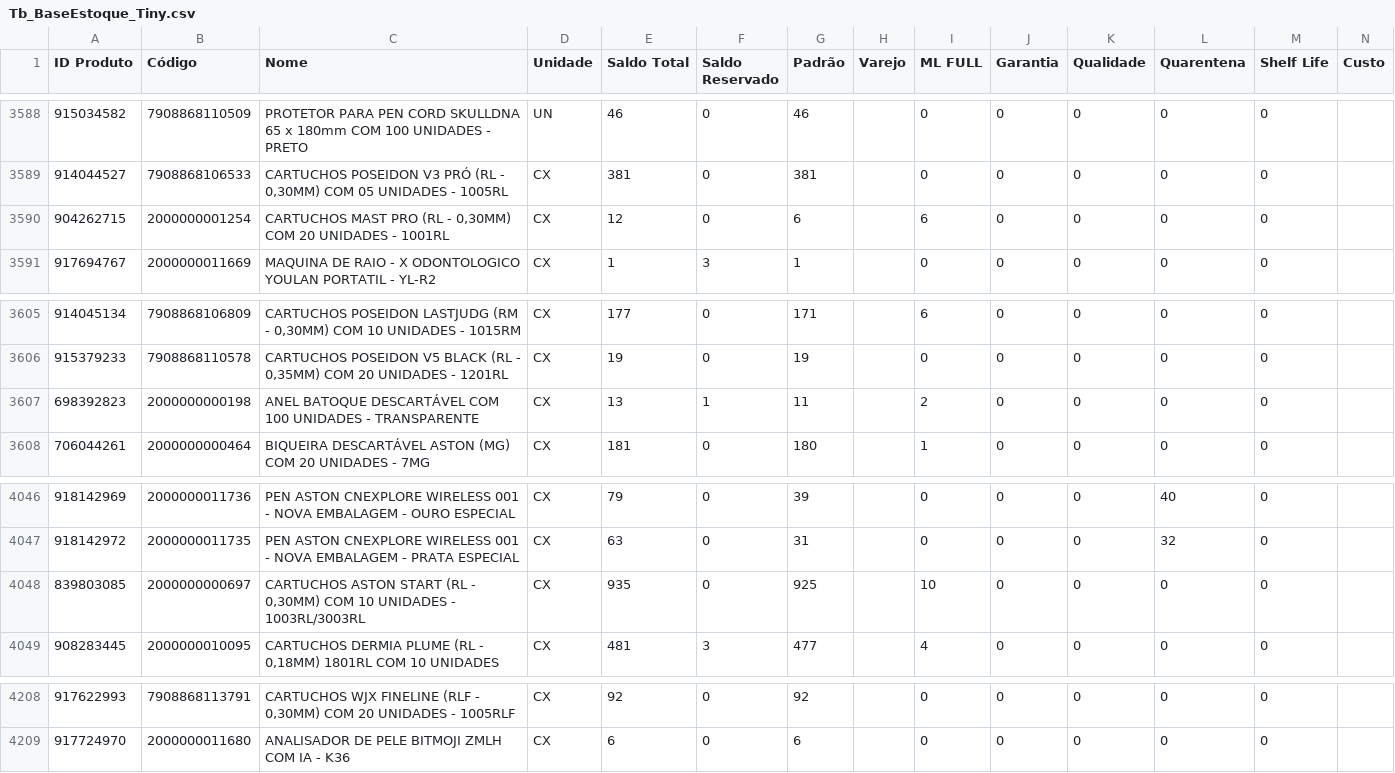
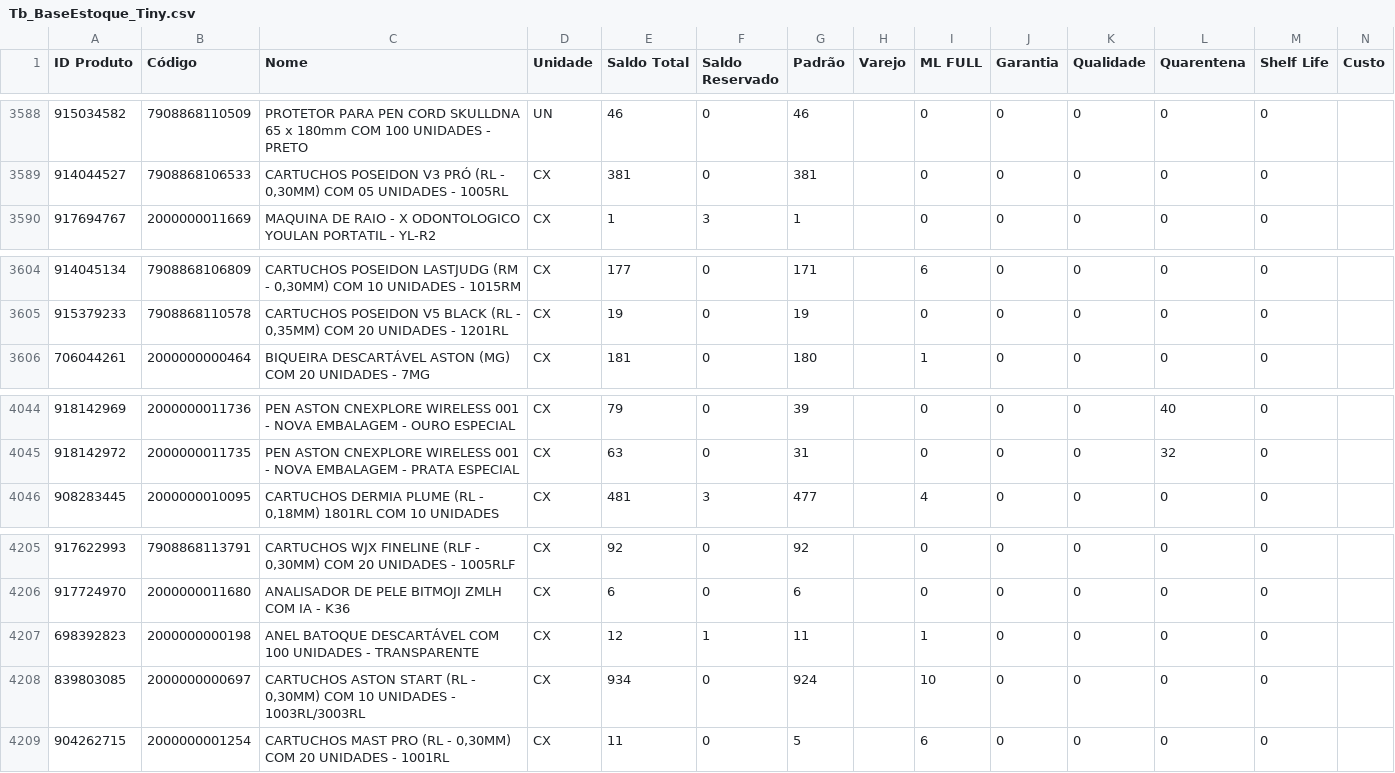
Before and after one commit to JhonatanAlmeida02/Pdg-Tiny-Importacoes, a CSV file: TB_bases/Tb_BaseEstoque_Tiny.csv, drawn as a sheet; only a part is shown, gaps mark what is left out.

```diff
--- a/TB_bases/Tb_BaseEstoque_Tiny.csv
+++ b/TB_bases/Tb_BaseEstoque_Tiny.csv
@@ -3589,3 +3589,2 @@
 914044527;7908868106533;CARTUCHOS POSEIDON V3 PRÓ (RL - 0,30MM) COM 05 UNIDADES - 1005RL;CX;381;0;381;;0;0;0;0;0;
-904262715;2000000001254;CARTUCHOS MAST PRO (RL - 0,30MM) COM 20 UNIDADES - 1001RL;CX;12;0;6;;6;0;0;0;0;
 917694767;2000000011669;MAQUINA DE RAIO - X ODONTOLOGICO YOULAN PORTATIL - YL-R2;CX;1;3;1;;0;0;0;0;0;
@@ -3606,3 +3605,2 @@
 915379233;7908868110578;CARTUCHOS POSEIDON V5 BLACK (RL - 0,35MM) COM 20 UNIDADES - 1201RL;CX;19;0;19;;0;0;0;0;0;
-698392823;2000000000198;ANEL BATOQUE DESCARTÁVEL COM 100 UNIDADES - TRANSPARENTE;CX;13;1;11;;2;0;0;0;0;
 706044261;2000000000464;BIQUEIRA DESCARTÁVEL ASTON (MG) COM 20 UNIDADES - 7MG;CX;181;0;180;;1;0;0;0;0;
@@ -4047,3 +4045,2 @@
 918142972;2000000011735;PEN ASTON CNEXPLORE WIRELESS 001 - NOVA EMBALAGEM - PRATA ESPECIAL;CX;63;0;31;;0;0;0;32;0;
-839803085;2000000000697;CARTUCHOS ASTON START (RL - 0,30MM) COM 10 UNIDADES - 1003RL/3003RL;CX;935;0;925;;10;0;0;0;0;
 908283445;2000000010095;CARTUCHOS DERMIA PLUME (RL - 0,18MM) 1801RL COM 10 UNIDADES;CX;481;3;477;;4;0;0;0;0;
@@ -4209 +4206,4 @@
 917724970;2000000011680;ANALISADOR DE PELE BITMOJI ZMLH COM IA - K36;CX;6;0;6;;0;0;0;0;0;
+698392823;2000000000198;ANEL BATOQUE DESCARTÁVEL COM 100 UNIDADES - TRANSPARENTE;CX;12;1;11;;1;0;0;0;0;
+839803085;2000000000697;CARTUCHOS ASTON START (RL - 0,30MM) COM 10 UNIDADES - 1003RL/3003RL;CX;934;0;924;;10;0;0;0;0;
+904262715;2000000001254;CARTUCHOS MAST PRO (RL - 0,30MM) COM 20 UNIDADES - 1001RL;CX;11;0;5;;6;0;0;0;0;
```
Also changed, not shown: 1 other file.
